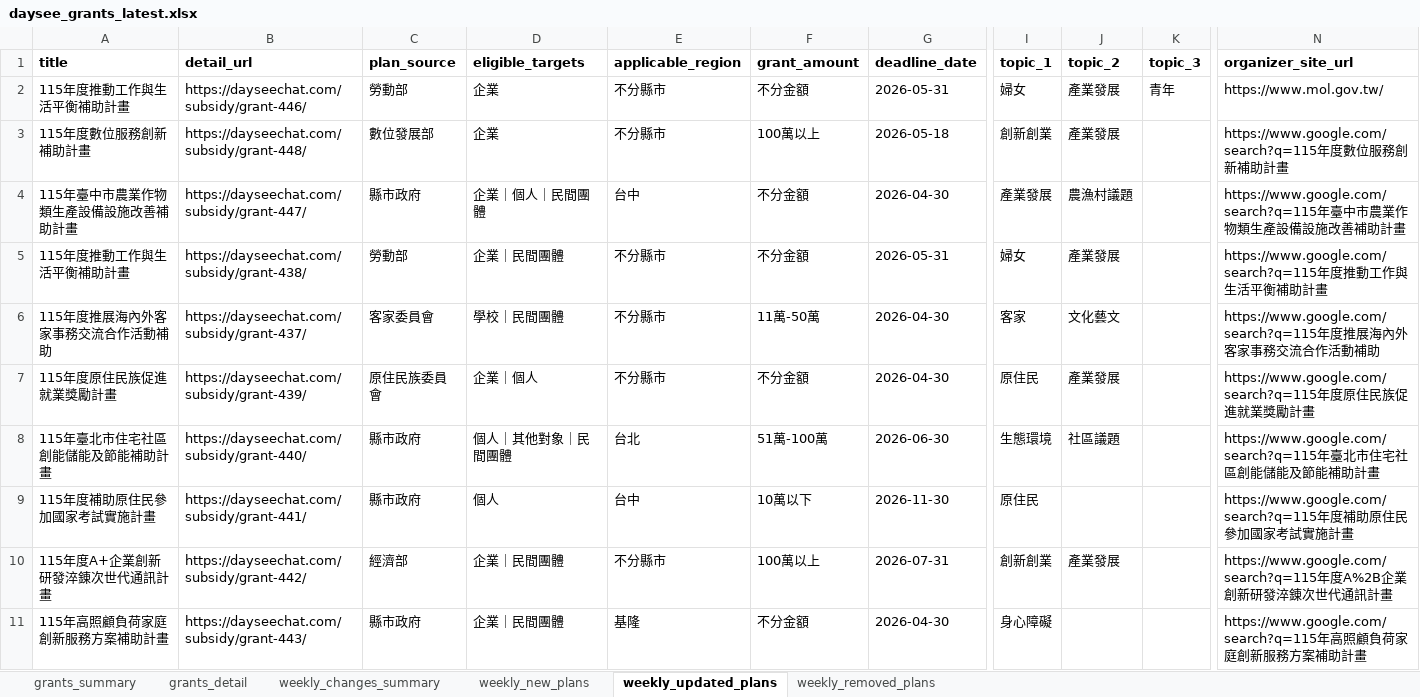
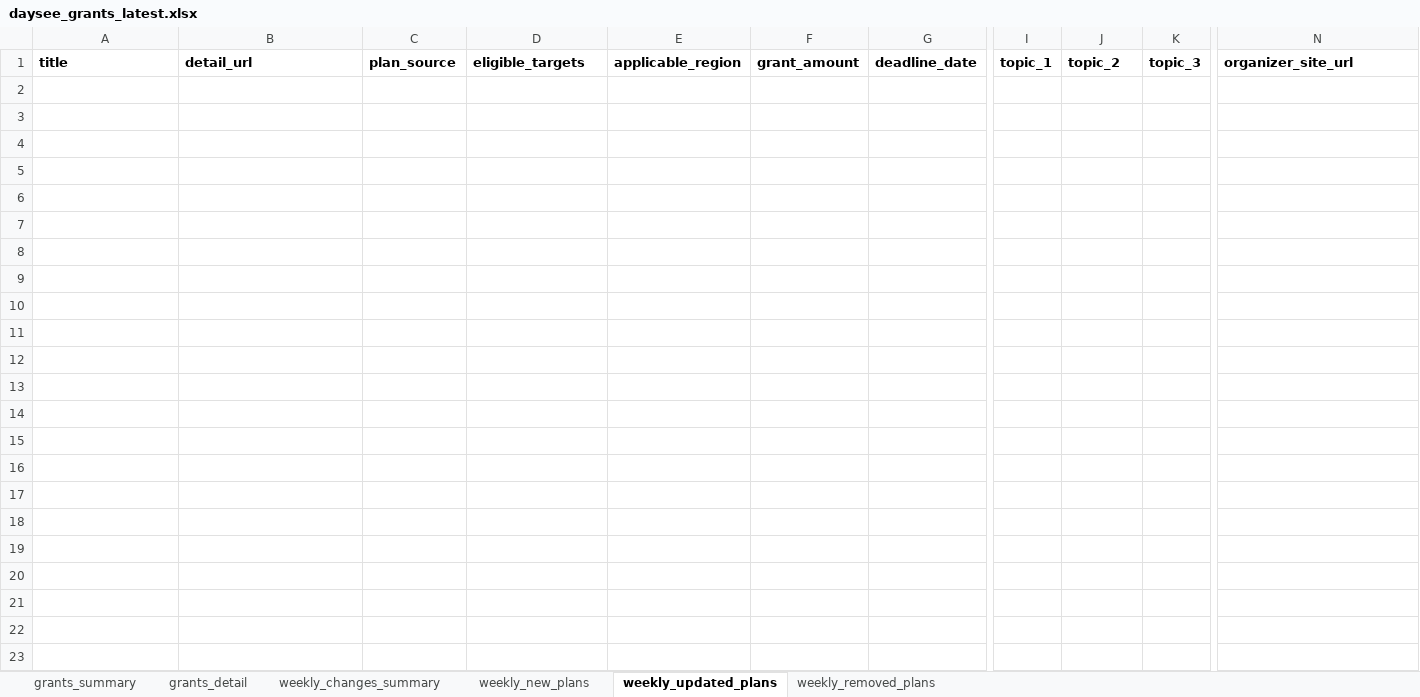
Before and after one commit to focujeffery/grant-scraper, an Excel workbook: state/daysee_grants_latest.xlsx, sheet weekly_updated_plans, drawn as a sheet; only a part is shown, gaps mark what is left out; values as stored, in another font and other column widths than the file's, no borders; rows hold the shown columns only; the diff covers the shown part only; the diff names each change by its address in the sheet, - before the commit and + after, or states it on an @@ line.

```diff
--- a/state/daysee_grants_latest.xlsx (sheet weekly_updated_plans)
+++ b/state/daysee_grants_latest.xlsx (sheet weekly_updated_plans)
-row 2: 115年度推動工作與生活平衡補助計畫 | https://dayseechat.com/subsidy/grant-446/ | 勞動部 | 企業 | 不分縣市 | 不分金額 | 2026-05-31 | 婦女 | 產業發展 | 青年 | https://www.mol.gov.tw/
-row 3: 115年度數位服務創新補助計畫 | https://dayseechat.com/subsidy/grant-448/ | 數位發展部 | 企業 | 不分縣市 | 100萬以上 | 2026-05-18 | 創新創業 | 產業發展 |  | https://www.google.com/search?q=115年度數位服務創新補助計畫
-row 4: 115年臺中市農業作物類生產設備設施改善補助計畫 | https://dayseechat.com/subsidy/grant-447/ | 縣市政府 | 企業｜個人｜民間團體 | 台中 | 不分金額 | 2026-04-30 | 產業發展 | 農漁村議題 |  | https://www.google.com/search?q=115年臺中市農業作物類生產設備設施改善補助計畫
-row 5: 115年度推動工作與生活平衡補助計畫 | https://dayseechat.com/subsidy/grant-438/ | 勞動部 | 企業｜民間團體 | 不分縣市 | 不分金額 | 2026-05-31 | 婦女 | 產業發展 |  | https://www.google.com/search?q=115年度推動工作與生活平衡補助計畫
-row 6: 115年度推展海內外客家事務交流合作活動補助 | https://dayseechat.com/subsidy/grant-437/ | 客家委員會 | 學校｜民間團體 | 不分縣市 | 11萬-50萬 | 2026-04-30 | 客家 | 文化藝文 |  | https://www.google.com/search?q=115年度推展海內外客家事務交流合作活動補助
-row 7: 115年度原住民族促進就業獎勵計畫 | https://dayseechat.com/subsidy/grant-439/ | 原住民族委員會 | 企業｜個人 | 不分縣市 | 不分金額 | 2026-04-30 | 原住民 | 產業發展 |  | https://www.google.com/search?q=115年度原住民族促進就業獎勵計畫
-row 8: 115年臺北市住宅社區創能儲能及節能補助計畫 | https://dayseechat.com/subsidy/grant-440/ | 縣市政府 | 個人｜其他對象｜民間團體 | 台北 | 51萬-100萬 | 2026-06-30 | 生態環境 | 社區議題 |  | https://www.google.com/search?q=115年臺北市住宅社區創能儲能及節能補助計畫
-row 9: 115年度補助原住民參加國家考試實施計畫 | https://dayseechat.com/subsidy/grant-441/ | 縣市政府 | 個人 | 台中 | 10萬以下 | 2026-11-30 | 原住民 |  |  | https://www.google.com/search?q=115年度補助原住民參加國家考試實施計畫
-row 10: 115年度A+企業創新研發淬錬次世代通訊計畫 | https://dayseechat.com/subsidy/grant-442/ | 經濟部 | 企業｜民間團體 | 不分縣市 | 100萬以上 | 2026-07-31 | 創新創業 | 產業發展 |  | https://www.google.com/search?q=115年度A%2B企業創新研發淬錬次世代通訊計畫
-row 11: 115年高照顧負荷家庭創新服務方案補助計畫 | https://dayseechat.com/subsidy/grant-443/ | 縣市政府 | 企業｜民間團體 | 基隆 | 不分金額 | 2026-04-30 | 身心障礙 |  |  | https://www.google.com/search?q=115年高照顧負荷家庭創新服務方案補助計畫
```
Also changed, not shown: 73 removed rows elsewhere in this sheet, sheet weekly_changes_summary, state/daysee_grants_delta_latest.xlsx.
